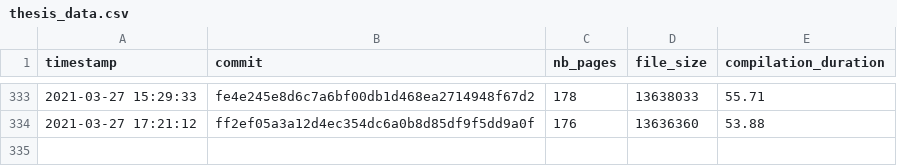
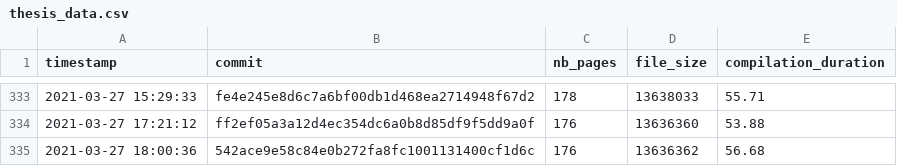
Before and after one commit to Ezibenroc/thesis, a CSV file: build/thesis_data.csv, drawn as a sheet; only a part is shown, gaps mark what is left out.

Commit message:
New compilation

```diff
--- a/build/thesis_data.csv
+++ b/build/thesis_data.csv
@@ -334 +334,2 @@ timestamp,commit,nb_pages,file_size,compilation_duration
 2021-03-27 17:21:12,ff2ef05a3a12d4ec354dc6a0b8d85df9f5dd9a0f,176,13636360,53.88
+2021-03-27 18:00:36,542ace9e58c84e0b272fa8fc1001131400cf1d6c,176,13636362,56.68
```
Also changed, not shown: 2 other files.
